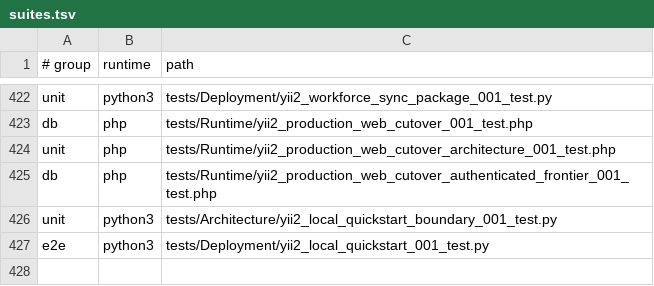
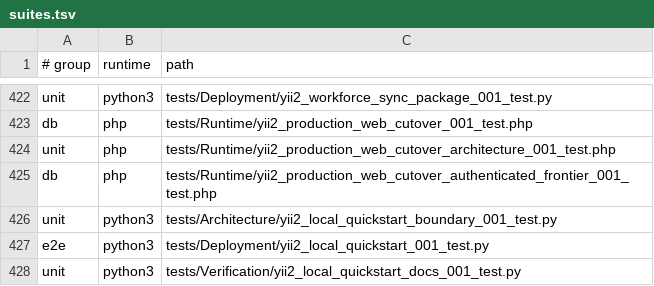
Before and after one commit to Antropophag/fmonitor-2, a TSV file: tools/verification/suites.tsv, drawn as a sheet; only a part is shown, gaps mark what is left out.

Commit message:
test: isolate quickstart documentation acceptance

```diff
--- a/tools/verification/suites.tsv
+++ b/tools/verification/suites.tsv
@@ -427 +427,2 @@ unit	python3	tests/Architecture/yii2_local_quickstart_boundary_001_test.py
 e2e	python3	tests/Deployment/yii2_local_quickstart_001_test.py
+unit	python3	tests/Verification/yii2_local_quickstart_docs_001_test.py
```
Also changed, not shown: 3 other files.
